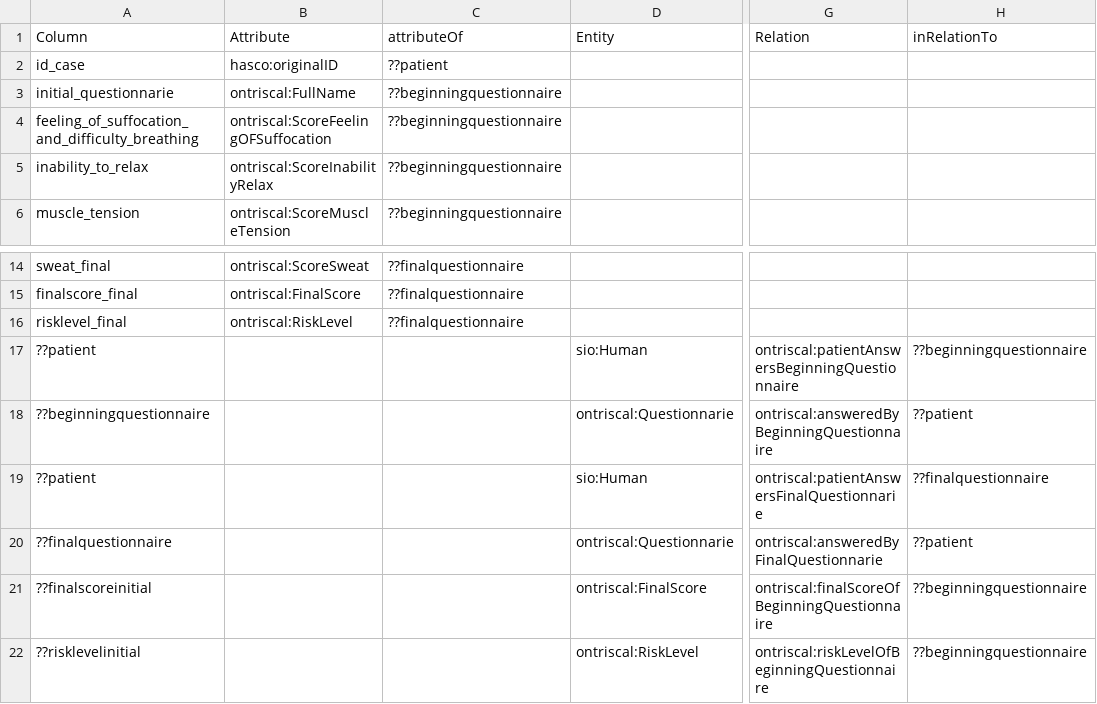
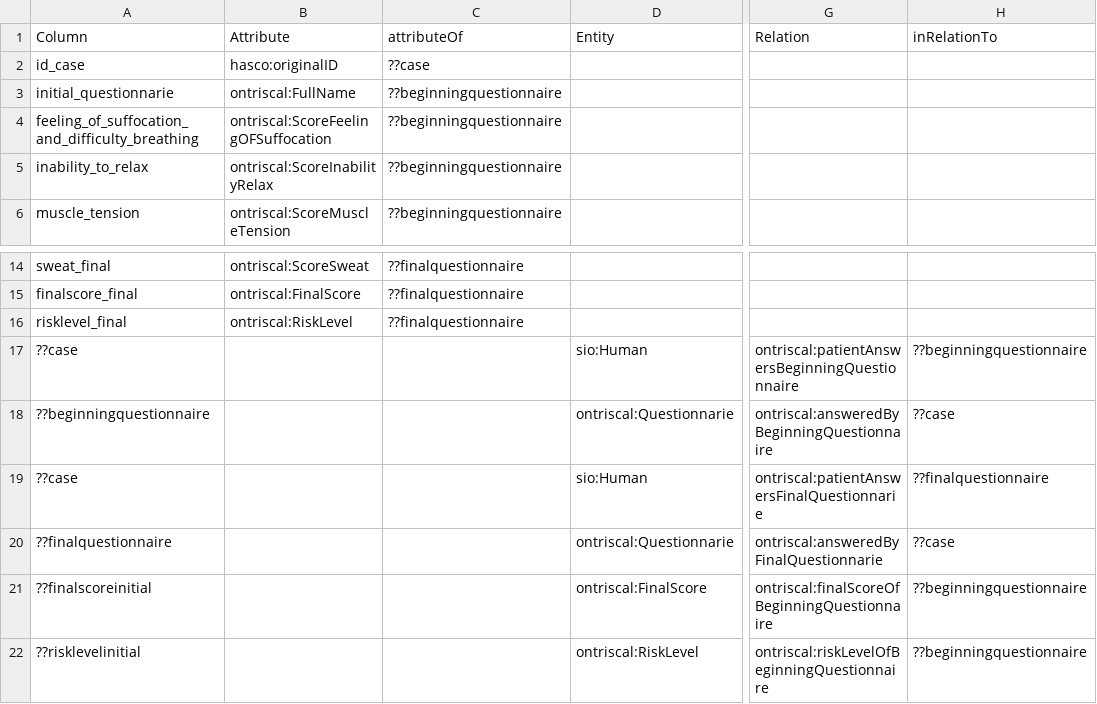
Before and after one commit to evaldo/homogenise, a CSV file: sddquantidomain/input/DM/dm_quantidomain.csv, drawn as a sheet; only a part is shown, gaps mark what is left out; the diff names each change by its address in the sheet, - before the commit and + after, or states it on an @@ line.

```diff
--- a/sddquantidomain/input/DM/dm_quantidomain.csv
+++ b/sddquantidomain/input/DM/dm_quantidomain.csv
-C2 (attributeOf): ??patient
+C2 (attributeOf): ??case
-A17 (Column): ??patient
+A17 (Column): ??case
-H18 (inRelationTo): ??patient
+H18 (inRelationTo): ??case
-A19 (Column): ??patient
+A19 (Column): ??case
-H20 (inRelationTo): ??patient
+H20 (inRelationTo): ??case
```
Also changed, not shown: sddquali/input/DM/dm_quali.csv, sddqualidomain/input/DM/dm_qualidomain.csv, 9 other files.
